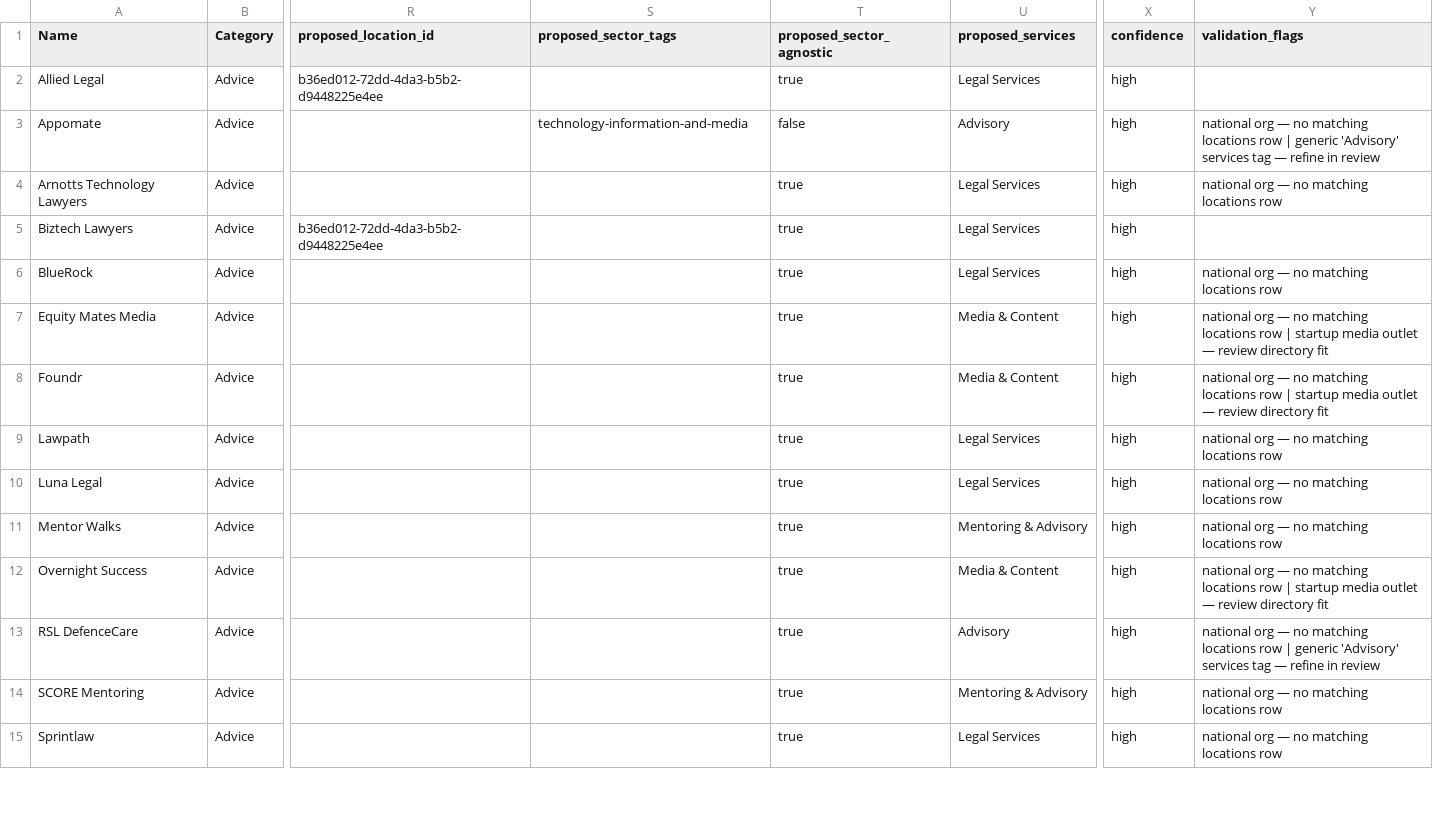
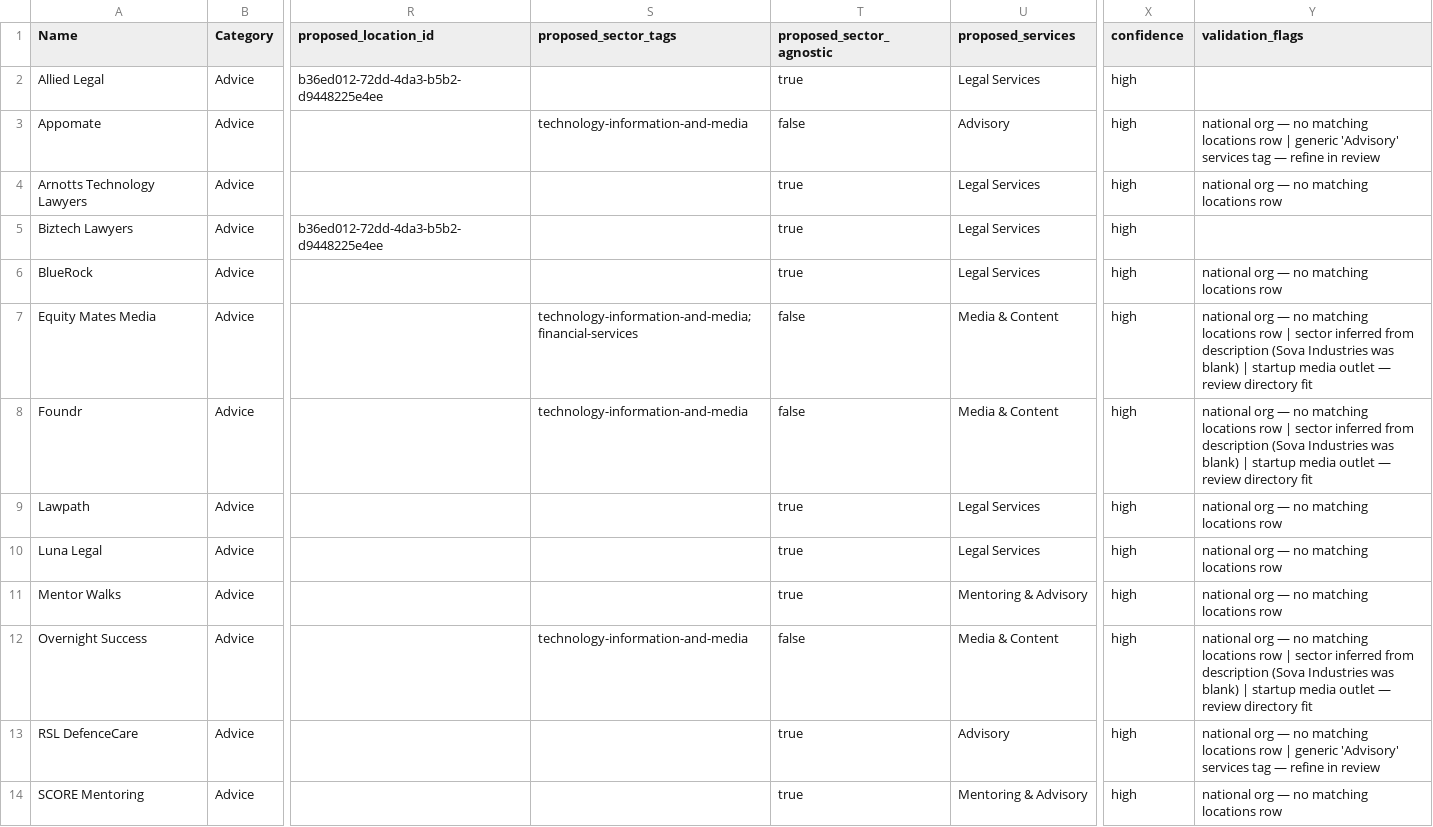
Before and after one commit to steviem101/market-entry-secrets, a CSV file: data/outputs/sova-import/proposed-service_providers.csv, drawn as a sheet; only a part is shown, gaps mark what is left out; the shorter side is filled out with more unchanged rows; the diff covers the shown part only; the diff names each change by its address in the sheet, - before the commit and + after, or states it on an @@ line.

```diff
--- a/data/outputs/sova-import/proposed-service_providers.csv
+++ b/data/outputs/sova-import/proposed-service_providers.csv
-S7 (proposed_sector_tags): (empty)
+S7 (proposed_sector_tags): technology-information-and-media; financial-services
-T7:T8 (proposed_sector_agnostic): true
+T7:T8 (proposed_sector_agnostic): false
-Y7:Y8 (validation_flags): …row | startup media…
+Y7:Y8 (validation_flags): …row | sector inferred from description (Sova Industries was blank) | startup media…
-S8 (proposed_sector_tags): (empty)
+S8 (proposed_sector_tags): technology-information-and-media
-S12 (proposed_sector_tags): (empty)
+S12 (proposed_sector_tags): technology-information-and-media
-T12 (proposed_sector_agnostic): true
+T12 (proposed_sector_agnostic): false
-Y12 (validation_flags): …row | startup media…
+Y12 (validation_flags): …row | sector inferred from description (Sova Industries was blank) | startup media…
```
Also changed, not shown: 9 edited cells elsewhere in this file, data/outputs/sova-import/proposed-innovation_ecosystem.csv, 2 other files.
